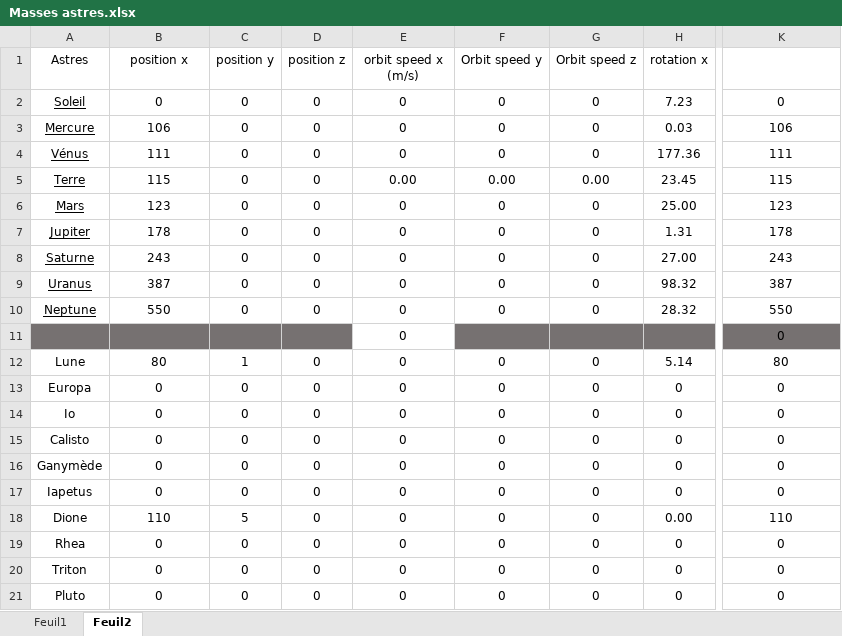
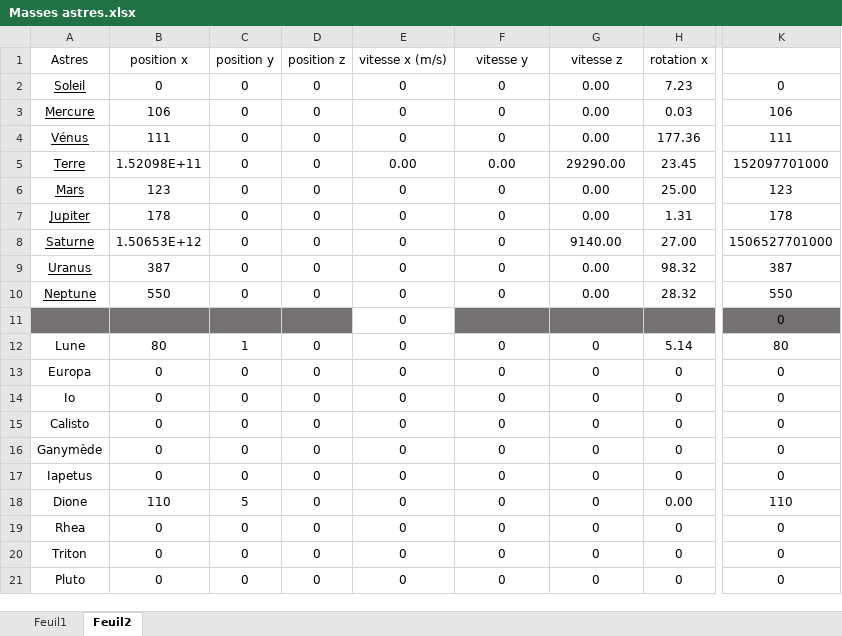
Before and after one commit to Piottry/Python, an Excel workbook: Branch grav/Masses astres.xlsx, sheet Feuil2, drawn as a sheet; only a part is shown, gaps mark what is left out; values as stored, in another font and other column widths than the file's, no borders; table styles not drawn; the diff names each change by its address in the sheet, - before the commit and + after, or states it on an @@ line.

```diff
--- a/Branch grav/Masses astres.xlsx (sheet Feuil2)
+++ b/Branch grav/Masses astres.xlsx (sheet Feuil2)
-E1: orbit speed x (m/s)
+E1: vitesse x (m/s)
-F1: Orbit speed y
+F1: vitesse y
-G1: Orbit speed z
+G1: vitesse z
-G2:G4 (vitesse z): 0
+G2:G4 (vitesse z): 0.00
-B5 (position x): 115
+B5 (position x): 1.52098E+11
-G5 (vitesse z): 0.00
+G5 (vitesse z): 29290.00
-K5 (OrbitRadius): 115
+K5 (OrbitRadius): 152097701000
-G6:G7 (vitesse z): 0
+G6:G7 (vitesse z): 0.00
-B8 (position x): 243
+B8 (position x): 1.50653E+12
-G8 (vitesse z): 0
+G8 (vitesse z): 9140.00
-K8 (OrbitRadius): 243
+K8 (OrbitRadius): 1506527701000
-G9:G10 (vitesse z): 0
+G9:G10 (vitesse z): 0.00
```
Also changed, not shown: sheet Feuil1, formulas that keep their value, Masses astres.xlsx, 2 other files.
